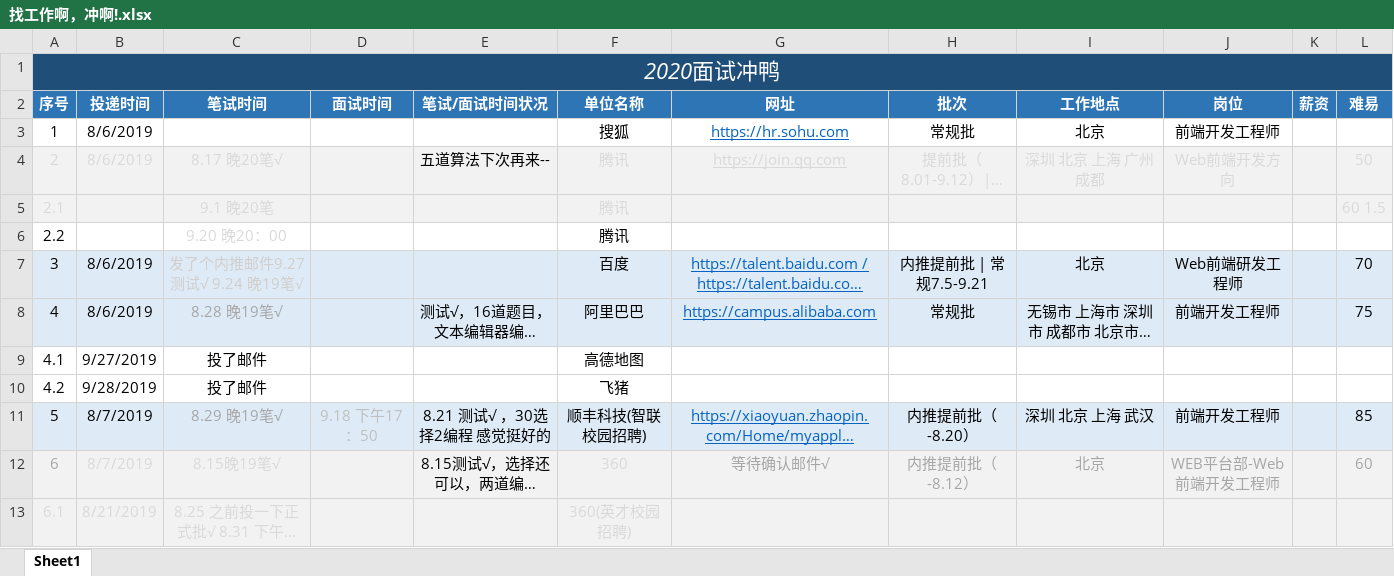
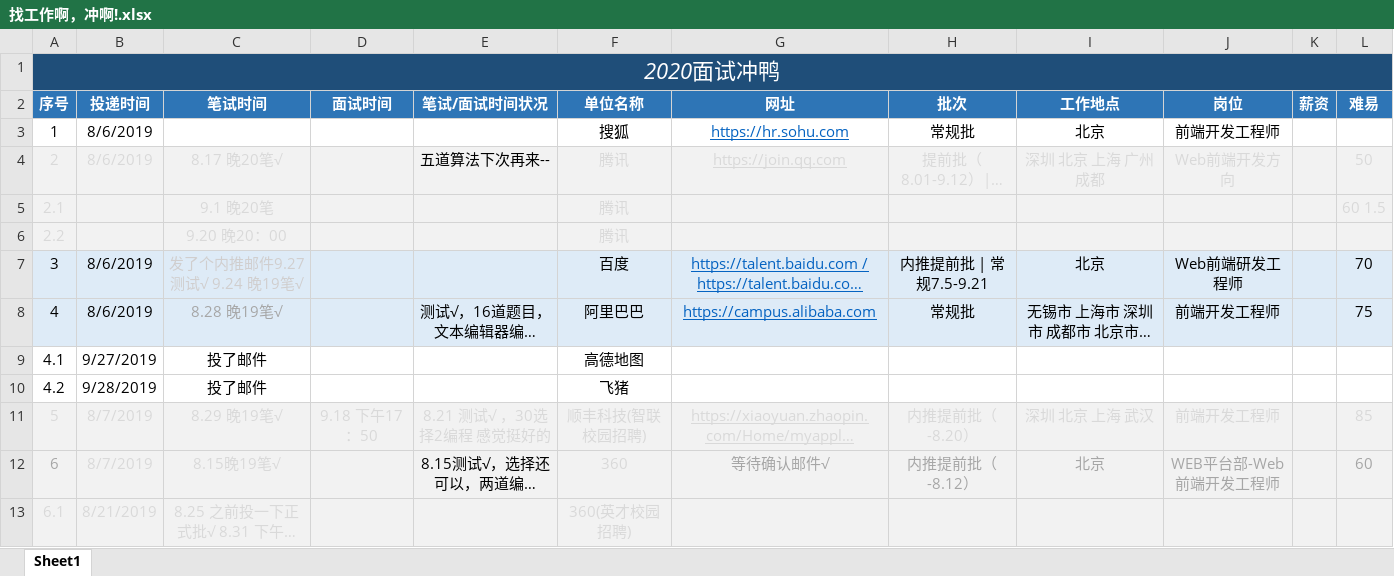
Before and after one commit to NorthwesternDirector/Font-end-learning, an Excel workbook: 找工作啊，冲啊!.xlsx, sheet Sheet1, drawn as a sheet; only a part is shown; long unchanged cells end in …; values as stored, in another font and other column widths than the file's, no borders; the diff names each change by its address in the sheet, - before the commit and + after, or states it on an @@ line.

```diff
--- a/找工作啊，冲啊!.xlsx (sheet Sheet1)
+++ b/找工作啊，冲啊!.xlsx (sheet Sheet1)
-A6 text colour: black
+A6 text colour: #D9D9D9
-A6:L6 fill: none
+A6:L6 fill: #F2F2F2
-F6 text colour: black
+F6 text colour: #D9D9D9
-A11:B11 text colour: black
+A11:B11 text colour: #D9D9D9
-C11 text colour: #A6A6A6
+C11 text colour: #D9D9D9
-D11 text colour: #BFBFBF
+D11 text colour: #D9D9D9
-E11:F11 text colour: black
+E11:F11 text colour: #D9D9D9
-G11 text colour: #0563C1
+G11 text colour: #D9D9D9
-H11:J11 text colour: black
+H11:J11 text colour: #D9D9D9
-L11 text colour: black
+L11 text colour: #D9D9D9
```
Also changed, not shown: 1 other file.
